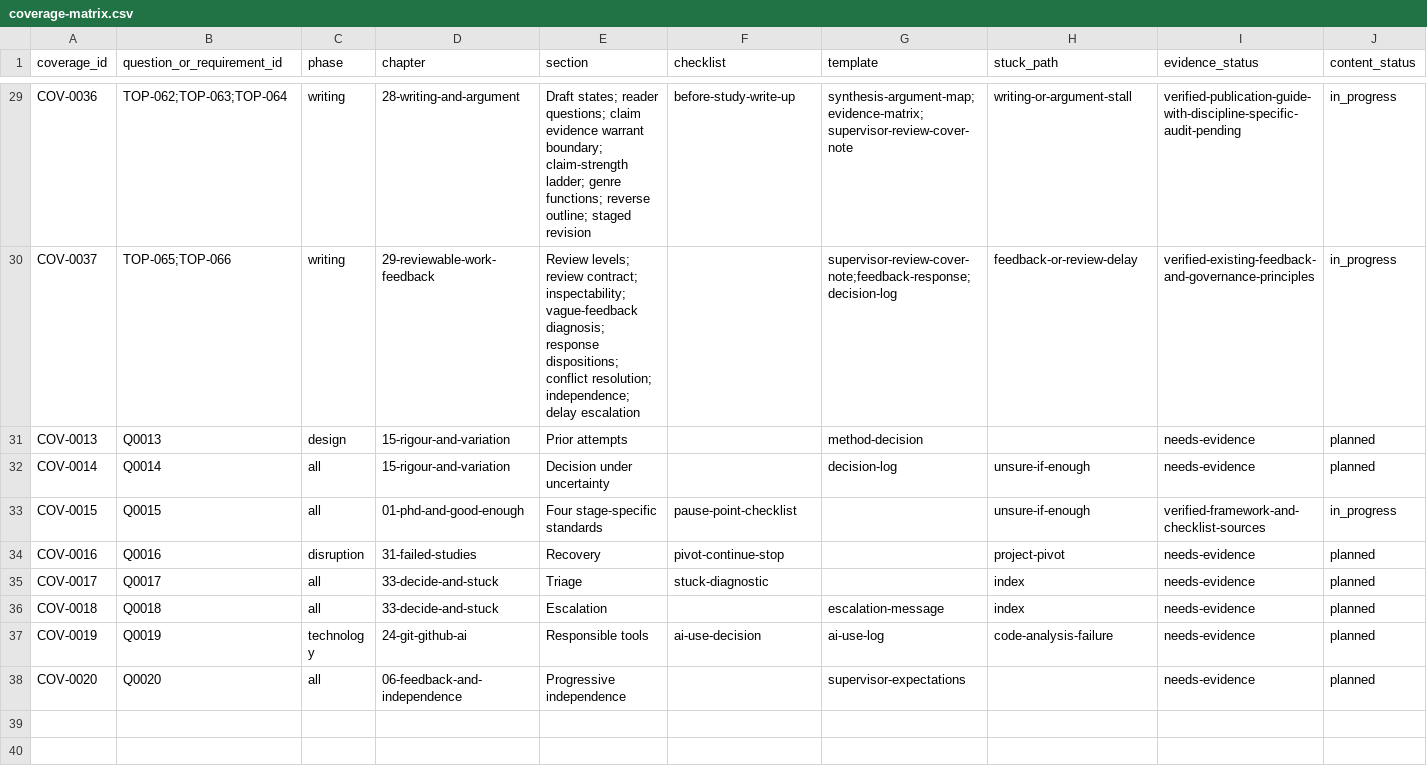
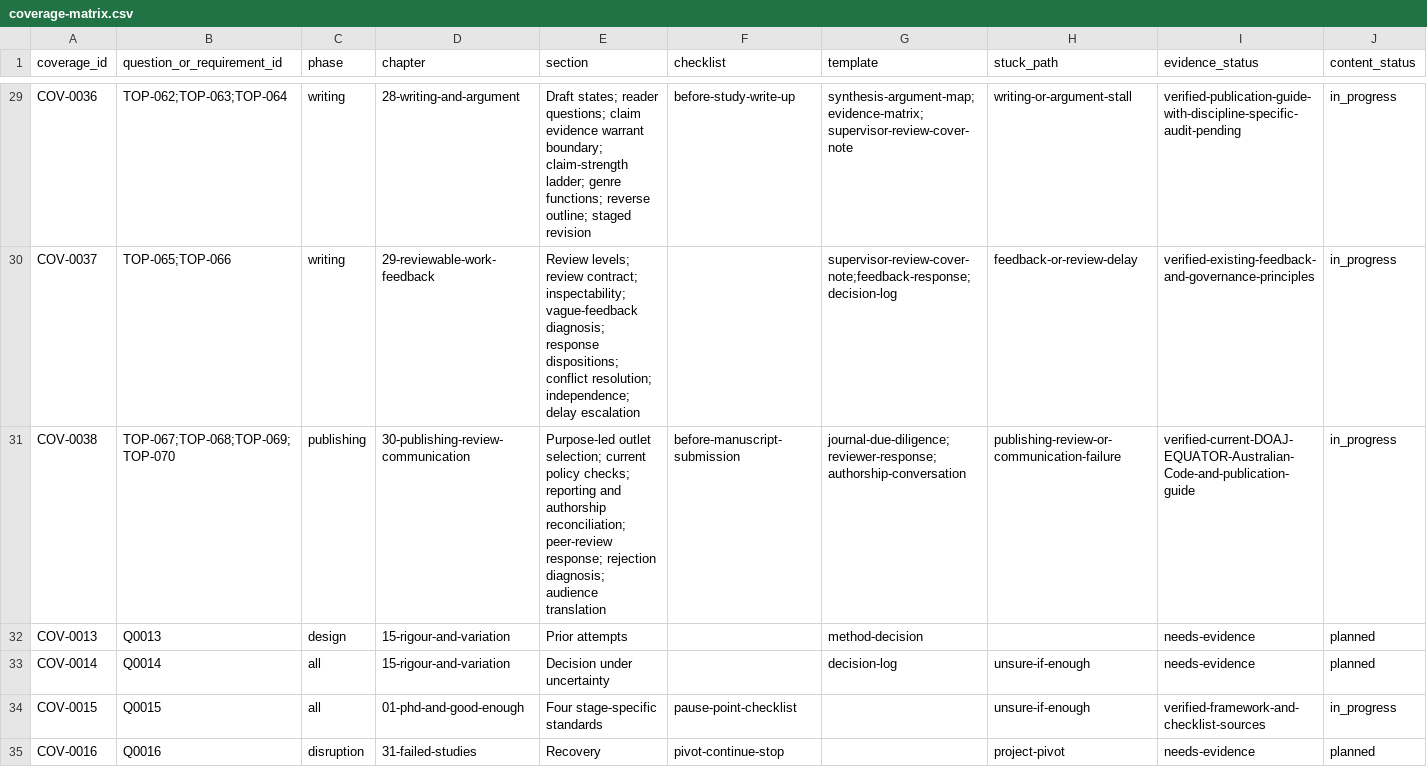
Before and after one commit to hareshsuppiah/handbook-for-the-recently-enrolled, a CSV file: research/coverage-matrix.csv, drawn as a sheet; only a part is shown, gaps mark what is left out; the shorter side is filled out with more unchanged rows; rows hold the shown columns only; the diff names each change by its address in the sheet, - before the commit and + after, or states it on an @@ line.

```diff
--- a/research/coverage-matrix.csv
+++ b/research/coverage-matrix.csv
+row 31: COV-0038 | TOP-067;TOP-068;TOP-069;TOP-070 | publishing | 30-publishing-review-communication | Purpose-led outlet selection; current policy checks; reporting and authorship reconciliation; peer-review response; rejection diagnosis; audience translation | before-manuscript-submission | journal-due-diligence;reviewer-response;authorship-conversation | publishing-review-or-communication-failure | verified-current-DOAJ-EQUATOR-Australian-Code-and-publication-guide | in_progress
```
Also changed, not shown: planning/requirements-checklist.csv, 4 other files.
